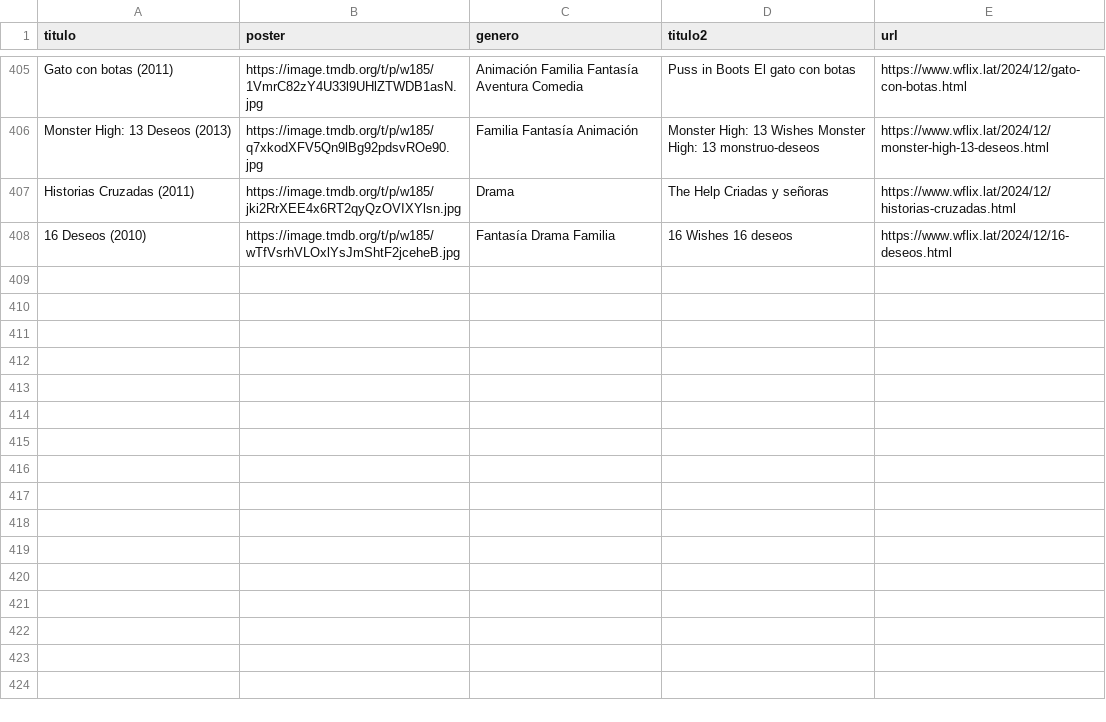
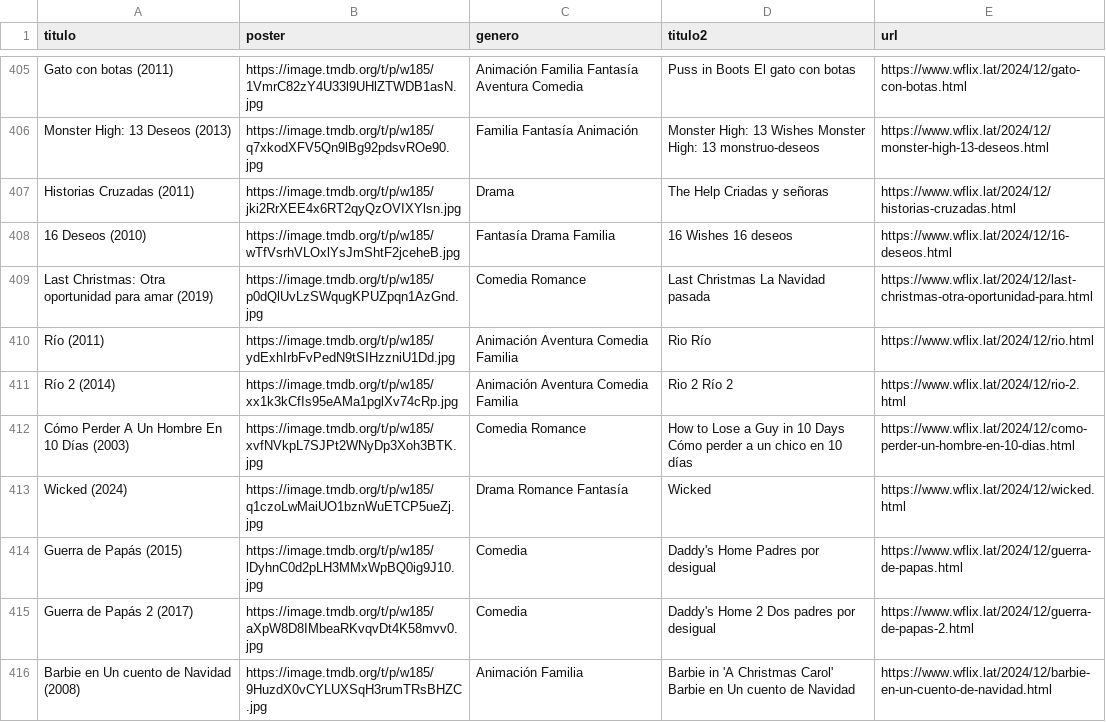
Before and after one commit to willdevs/movies, a CSV file: movie-rave.csv, drawn as a sheet; only a part is shown, gaps mark what is left out; the diff names each change by its address in the sheet, - before the commit and + after, or states it on an @@ line.

Commit message:
Update movie-rave.csv

```diff
--- a/movie-rave.csv
+++ b/movie-rave.csv
+row 409: Last Christmas: Otra oportunidad para amar (2019) | https://image.tmdb.org/t/p/w185/p0dQlUvLzSWqugKPUZpqn1AzGnd.jpg | Comedia Romance | Last Christmas La Navidad pasada | https://www.wflix.lat/2024/12/last-christmas-otra-oportunidad-para.html
+row 410: Río (2011) | https://image.tmdb.org/t/p/w185/ydExhIrbFvPedN9tSIHzzniU1Dd.jpg | Animación Aventura Comedia Familia | Rio Río | https://www.wflix.lat/2024/12/rio.html
+row 411: Río 2 (2014) | https://image.tmdb.org/t/p/w185/xx1k3kCfIs95eAMa1pglXv74cRp.jpg | Animación Aventura Comedia Familia | Rio 2 Río 2 | https://www.wflix.lat/2024/12/rio-2.html
+row 412: Cómo Perder A Un Hombre En 10 Días (2003) | https://image.tmdb.org/t/p/w185/xvfNVkpL7SJPt2WNyDp3Xoh3BTK.jpg | Comedia Romance | How to Lose a Guy in 10 Days Cómo perder a un chico en 10 días | https://www.wflix.lat/2024/12/como-perder-un-hombre-en-10-dias.html
+row 413: Wicked (2024) | https://image.tmdb.org/t/p/w185/q1czoLwMaiUO1bznWuETCP5ueZj.jpg | Drama Romance Fantasía | Wicked | https://www.wflix.lat/2024/12/wicked.html
+row 414: Guerra de Papás (2015) | https://image.tmdb.org/t/p/w185/lDyhnC0d2pLH3MMxWpBQ0ig9J10.jpg | Comedia | Daddy's Home Padres por desigual | https://www.wflix.lat/2024/12/guerra-de-papas.html
+row 415: Guerra de Papás 2 (2017) | https://image.tmdb.org/t/p/w185/aXpW8D8IMbeaRKvqvDt4K58mvv0.jpg | Comedia | Daddy's Home 2 Dos padres por desigual | https://www.wflix.lat/2024/12/guerra-de-papas-2.html
+row 416: Barbie en Un cuento de Navidad (2008) | https://image.tmdb.org/t/p/w185/9HuzdX0vCYLUXSqH3rumTRsBHZC.jpg | Animación Familia | Barbie in 'A Christmas Carol' Barbie en Un cuento de Navidad | https://www.wflix.lat/2024/12/barbie-en-un-cuento-de-navidad.html
```
